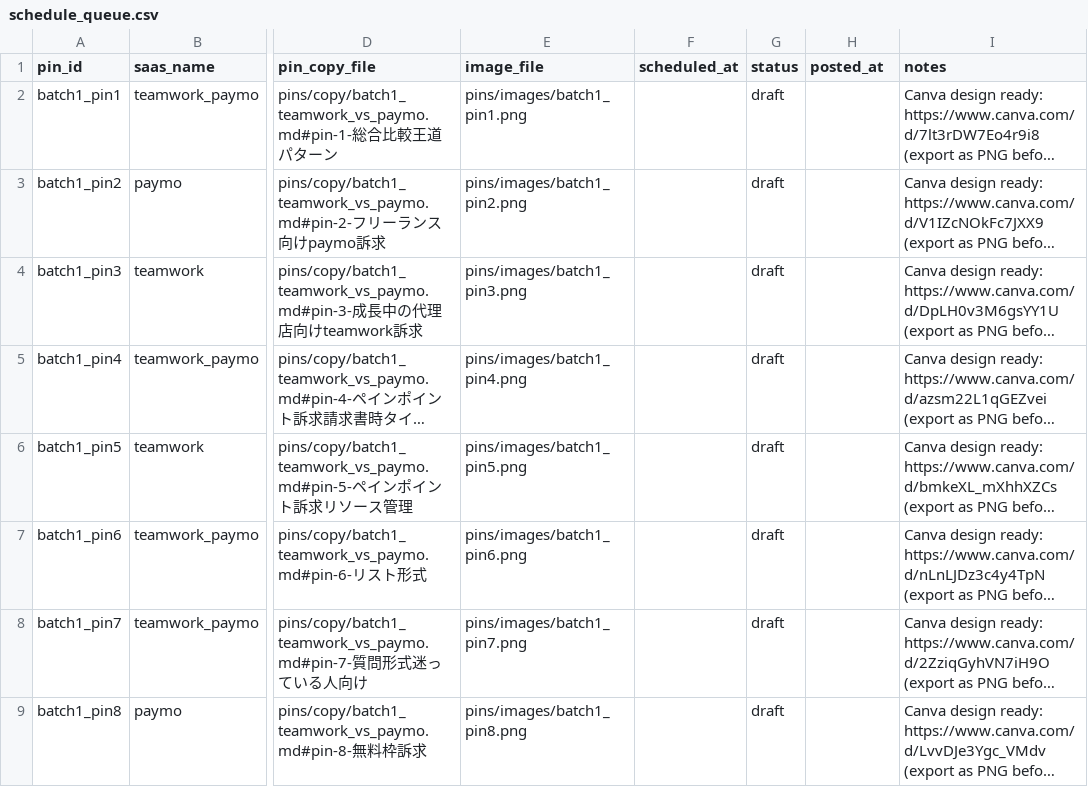
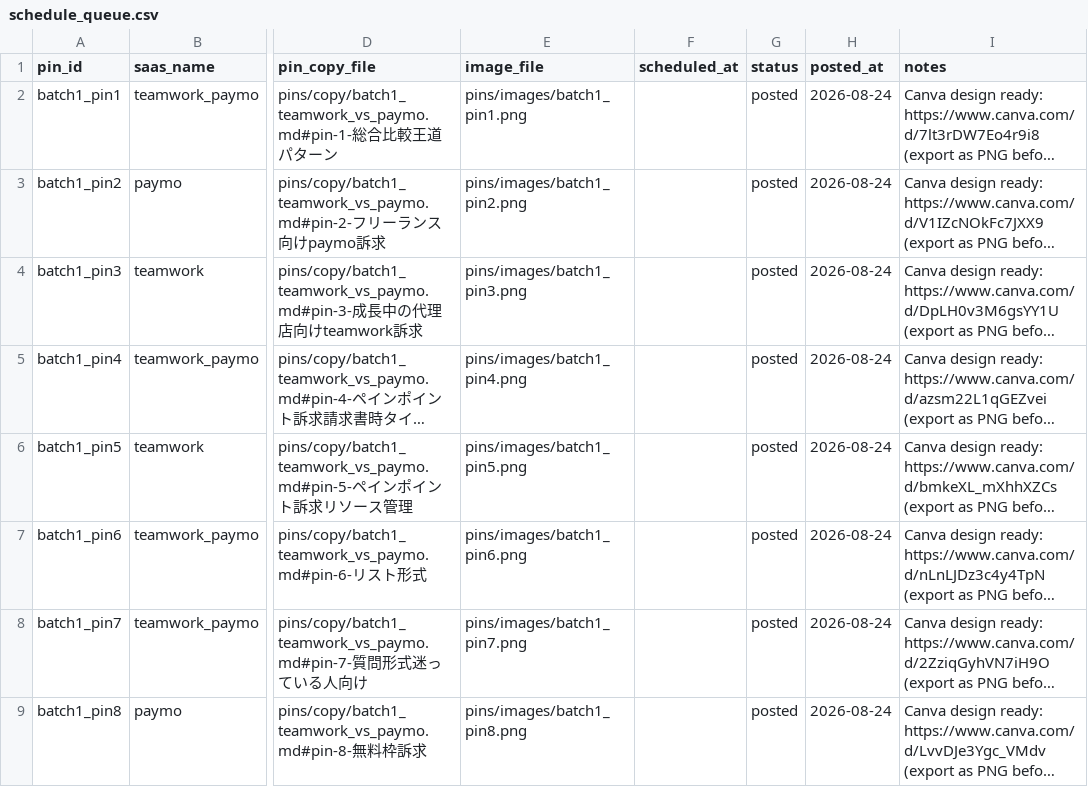
Before and after one commit to yuyu-toto/pinterest-saas-affiliate, a CSV file: data/schedule_queue.csv, drawn as a sheet; only a part is shown, gaps mark what is left out; long unchanged cells end in …; the diff names each change by its address in the sheet, - before the commit and + after, or states it on an @@ line.

```diff
--- a/data/schedule_queue.csv
+++ b/data/schedule_queue.csv
-G2:G9 (status): draft
+G2:G9 (status): posted
-H2:H9 (posted_at): (empty)
+H2:H9 (posted_at): 2026-08-24
```
Also changed, not shown: 1 other file.
